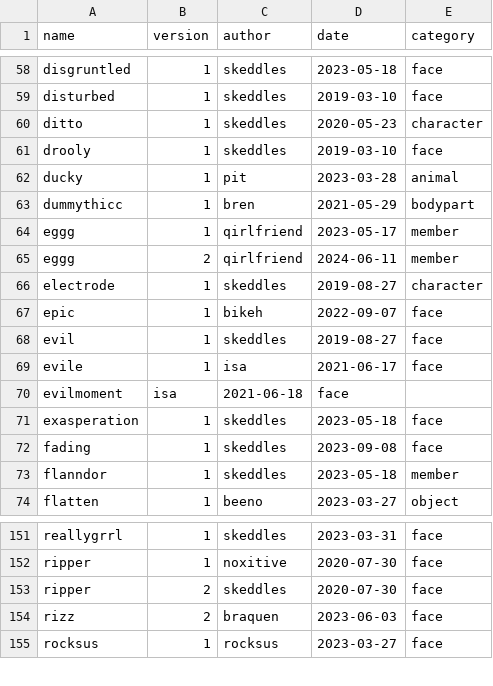
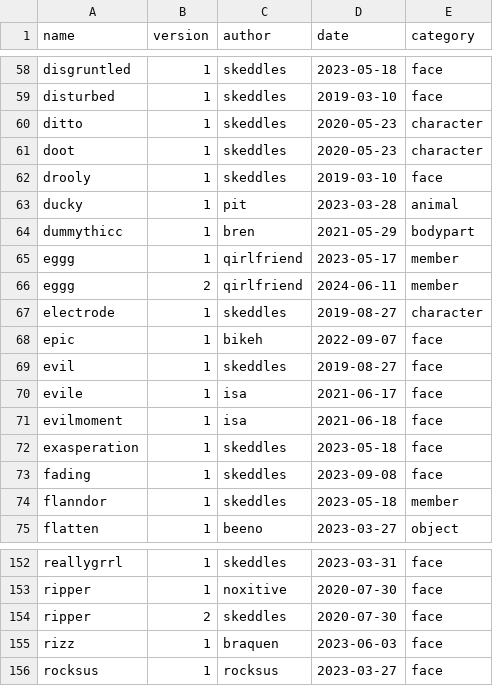
Before and after one commit to lospec/emoji-archive, a CSV file: credits.csv, drawn as a sheet; only a part is shown, gaps mark what is left out.

Commit message:
this is the run
we got it this time

```diff
--- a/credits.csv
+++ b/credits.csv
@@ -60,2 +60,3 @@ disturbed,1,skeddles,2019-03-10,face
 ditto,1,skeddles,2020-05-23,character
+doot,1,skeddles,2020-05-23,character
 drooly,1,skeddles,2019-03-10,face
@@ -69,3 +70,3 @@ evil,1,skeddles,2019-08-27,face
 evile,1,isa,2021-06-17,face
-evilmoment,isa,2021-06-18,face
+evilmoment,1,isa,2021-06-18,face
 exasperation,1,skeddles,2023-05-18,face
@@ -153,3 +154,3 @@ ripper,1,noxitive,2020-07-30,face
 ripper,2,skeddles,2020-07-30,face
-rizz,2,braquen,2023-06-03,face
+rizz,1,braquen,2023-06-03,face
 rocksus,1,rocksus,2023-03-27,face
```
